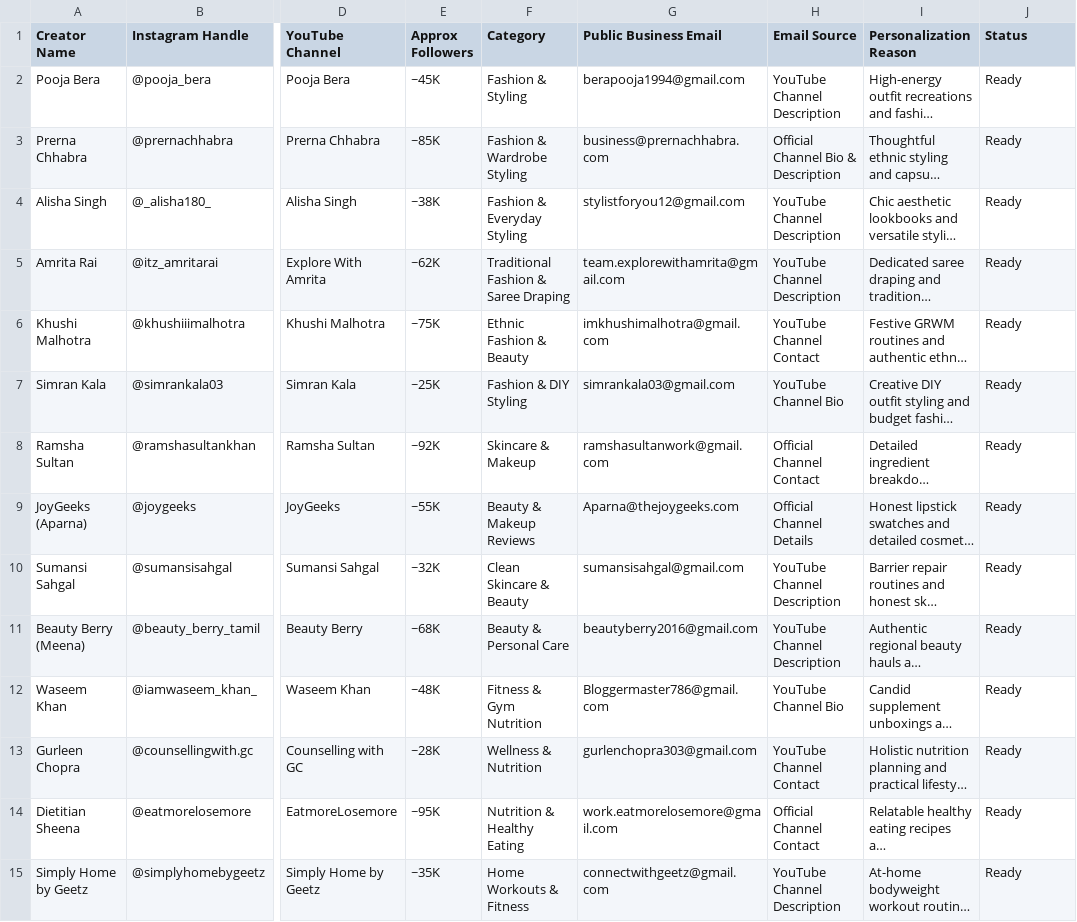
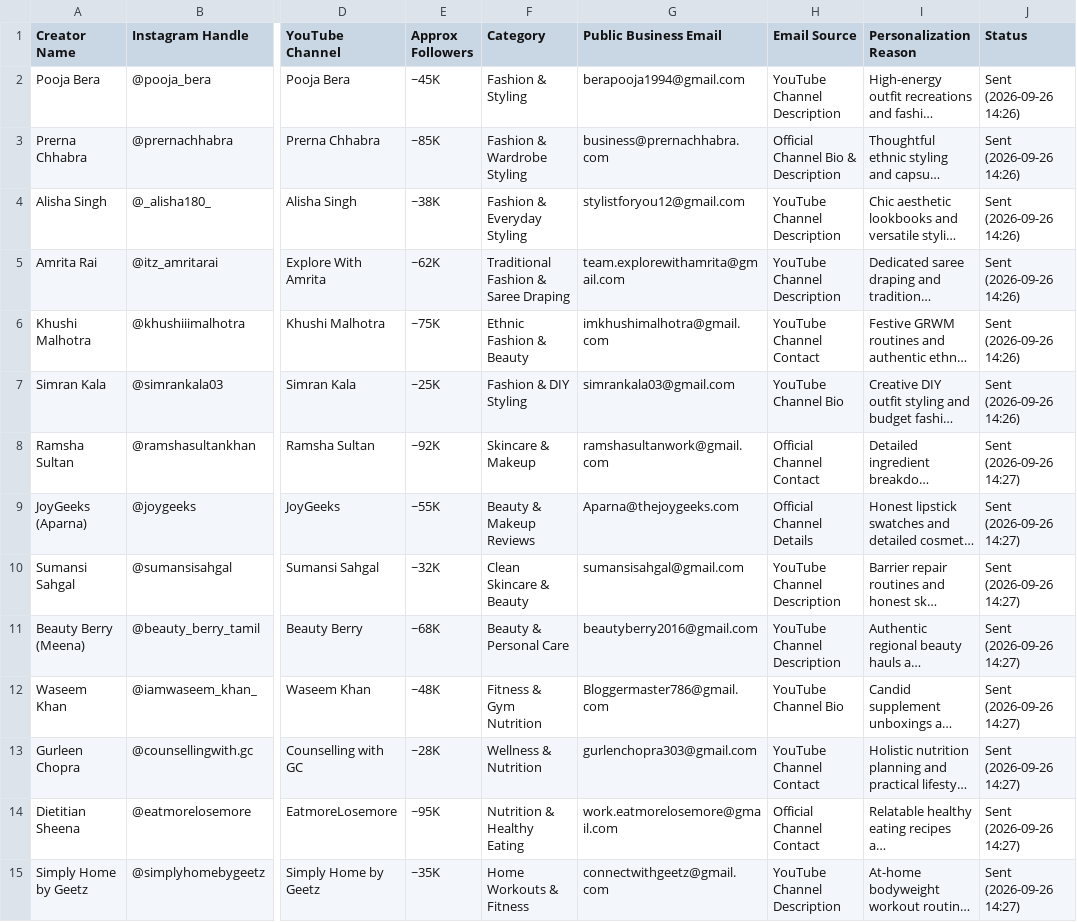
Before and after one commit to kevinbhutwala/collably, a CSV file: data/creator_outreach_leads.csv, drawn as a sheet; only a part is shown, gaps mark what is left out; long unchanged cells end in …; the diff covers the shown part only; the diff names each change by its address in the sheet, - before the commit and + after, or states it on an @@ line.

Commit message:
feat: complete live dispatch to all 30 verified Indian creators across fashion, beauty, fitness, tech, food, travel, comedy

```diff
--- a/data/creator_outreach_leads.csv
+++ b/data/creator_outreach_leads.csv
-J2:J7 (Status): Ready
+J2:J7 (Status): Sent (2026-09-26 14:26)
-J8:J15 (Status): Ready
+J8:J15 (Status): Sent (2026-09-26 14:27)
```
Also changed, not shown: 16 edited cells elsewhere in this file, 1 other file.
